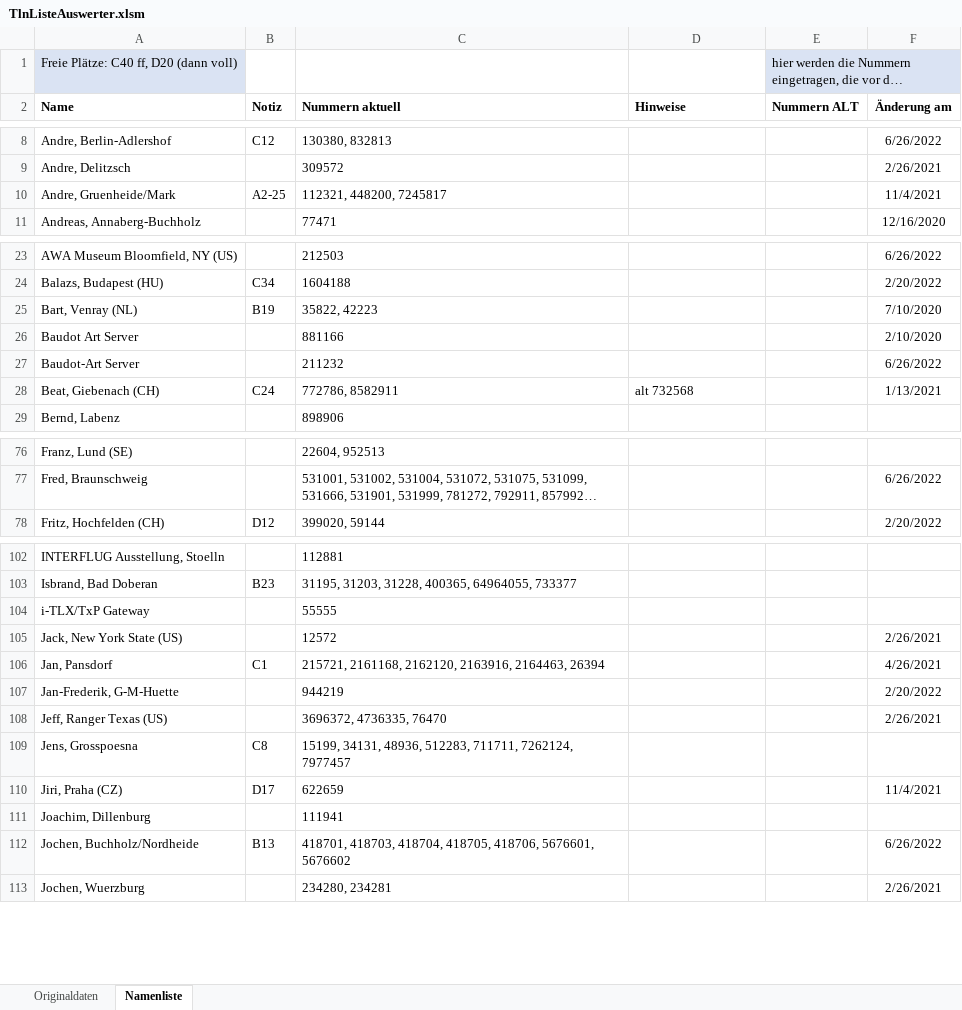
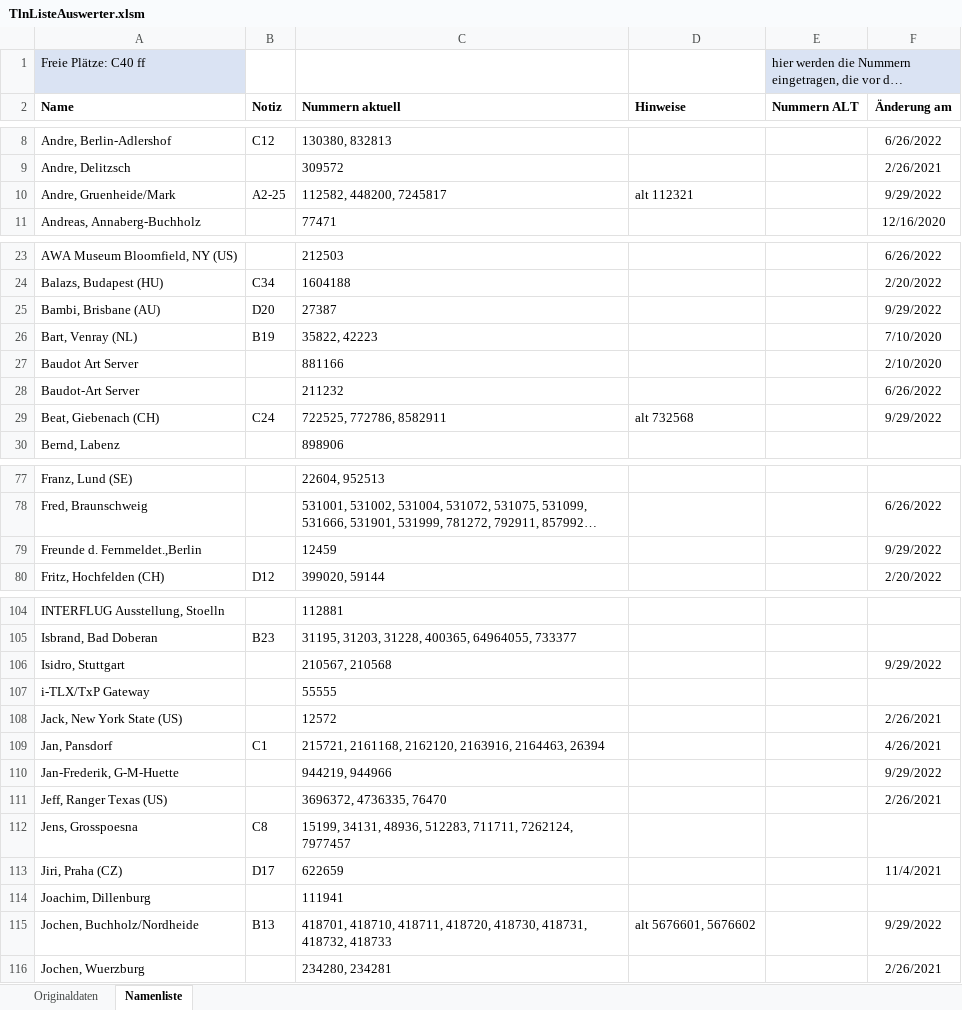
Before and after one commit to toresbe/itelex, an Excel workbook: TlnListeAuswerter.xlsm, sheet Namenliste, drawn as a sheet; only a part is shown, gaps mark what is left out; long unchanged cells end in …; values as stored, in another font and other column widths than the file's, no borders; charts and pictures not drawn; addresses are those after the commit; the diff covers the shown part only; the diff names each change by its address in the sheet, - before the commit and + after, or states it on an @@ line.

```diff
--- a/TlnListeAuswerter.xlsm (sheet Namenliste)
+++ b/TlnListeAuswerter.xlsm (sheet Namenliste)
-A1 (Name): Freie Plätze: C40 ff, D20 (dann voll)
+A1 (Name): Freie Plätze: C40 ff
-C10 (Nummern aktuell): 112321, 448200, 7245817
+C10 (Nummern aktuell): 112582, 448200, 7245817
-D10 (Hinweise): (empty)
+D10 (Hinweise): alt 112321
-F10 (Änderung am): 11/4/2021
+F10 (Änderung am): 9/29/2022
+row 25: Bambi, Brisbane (AU) | D20 | 27387 |  |  | 9/29/2022
-C29 (Nummern aktuell): 772786, 8582911
+C29 (Nummern aktuell): 722525, 772786, 8582911
-F29 (Änderung am): 1/13/2021
+F29 (Änderung am): 9/29/2022
+row 79: Freunde d. Fernmeldet.,Berlin |  | 12459 |  |  | 9/29/2022
+row 106: Isidro, Stuttgart |  | 210567, 210568 |  |  | 9/29/2022
-C110 (Nummern aktuell): 944219
+C110 (Nummern aktuell): 944219, 944966
-F110 (Änderung am): 2/20/2022
+F110 (Änderung am): 9/29/2022
-C115 (Nummern aktuell): 418701, 418703, 418704, 418705, 418706, 5676601, 5676602
+C115 (Nummern aktuell): 418701, 418710, 418711, 418720, 418730, 418731, 418732, 418733
-D115 (Hinweise): (empty)
+D115 (Hinweise): alt 5676601, 5676602
-F115 (Änderung am): 6/26/2022
+F115 (Änderung am): 9/29/2022
```
Also changed, not shown: 3 added rows and 12 edited cells elsewhere in this sheet, sheet Originaldaten, 5 other files.
